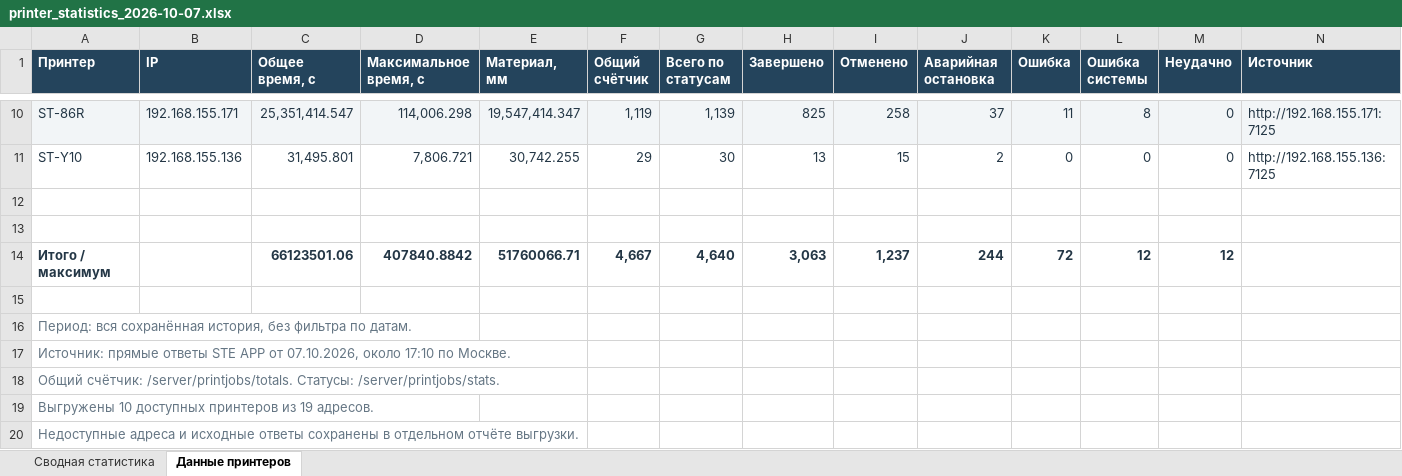
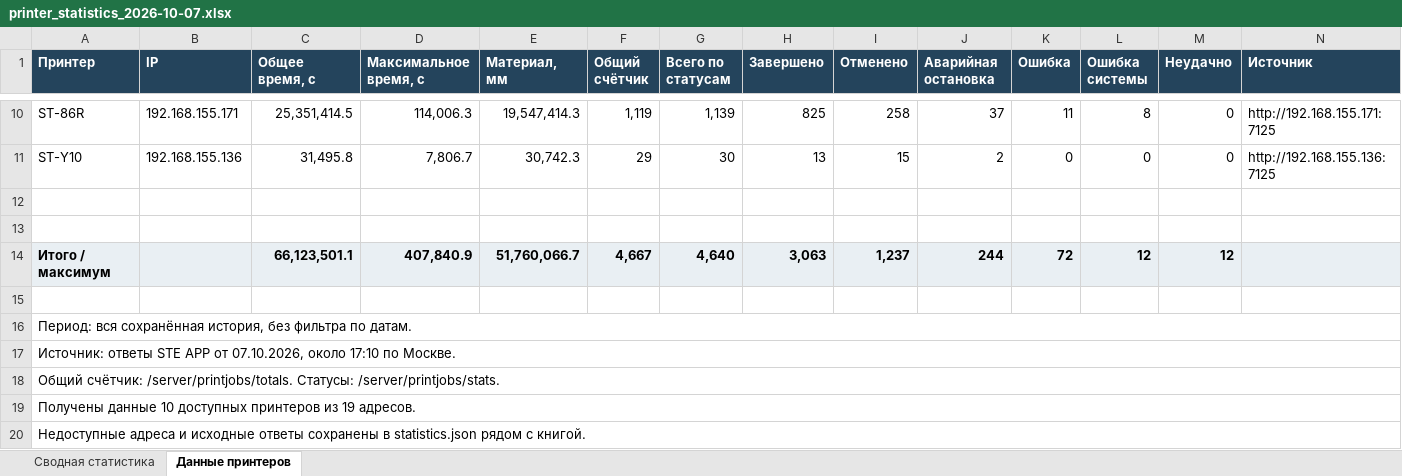
Before and after one commit to Yawllen/Nir2, an Excel workbook: docs/printer_statistics_2026-10-07/printer_statistics_2026-10-07.xlsx, sheet Данные принтеров, drawn as a sheet; only a part is shown, gaps mark what is left out; values as stored, in another font and other column widths than the file's, no borders; the diff covers the shown part only; the diff names each change by its address in the sheet, - before the commit and + after, or states it on an @@ line.

Commit message:
Update printer_statistics_2026-10-07.xlsx

```diff
--- a/docs/printer_statistics_2026-10-07/printer_statistics_2026-10-07.xlsx (sheet Данные принтеров)
+++ b/docs/printer_statistics_2026-10-07/printer_statistics_2026-10-07.xlsx (sheet Данные принтеров)
-A10:N11 text colour: #243746
+A10:N11 text colour: black
-A10:N10 fill: #F2F5F7
+A10:N10 fill: none
-C10 (Общее время, с): 25,351,414.547
+C10 (Общее время, с): 25,351,414.5
-D10 (Максимальное время, с): 114,006.298
+D10 (Максимальное время, с): 114,006.3
-E10 (Материал, мм): 19,547,414.347
+E10 (Материал, мм): 19,547,414.3
-C11 (Общее время, с): 31,495.801
+C11 (Общее время, с): 31,495.8
-D11 (Максимальное время, с): 7,806.721
+D11 (Максимальное время, с): 7,806.7
-E11 (Материал, мм): 30,742.255
+E11 (Материал, мм): 30,742.3
-A14 text colour: #243746
+A14 text colour: black
-A14:N14 fill: none
+A14:N14 fill: #E9EFF3
-C14 (Общее время, с): 66123501.06
+C14 (Общее время, с): 66,123,501.1
-C14:M14 text colour: #243746
+C14:M14 text colour: black
-D14 (Максимальное время, с): 407840.8842
+D14 (Максимальное время, с): 407,840.9
-E14 (Материал, мм): 51760066.71
+E14 (Материал, мм): 51,760,066.7
-A16:A20 text colour: #657684
+A16:A20 text colour: black
+A16:N16 merged
-A17 (Принтер): Источник: прямые ответы STE…
+A17 (Принтер): Источник: ответы STE…
+A17:N17 merged
+A18:N18 merged
-A19 (Принтер): Выгружены 10 доступных…
+A19 (Принтер): Получены данные 10 доступных…
+A19:N19 merged
-A20 (Принтер): …сохранены в отдельном отчёте выгрузки.
+A20 (Принтер): …сохранены в statistics.json рядом с книгой.
+A20:N20 merged
```
Also changed, not shown: 24 edited cells and cell formats elsewhere in this sheet, sheet Сводная статистика, hidden cells, charts or pictures.
